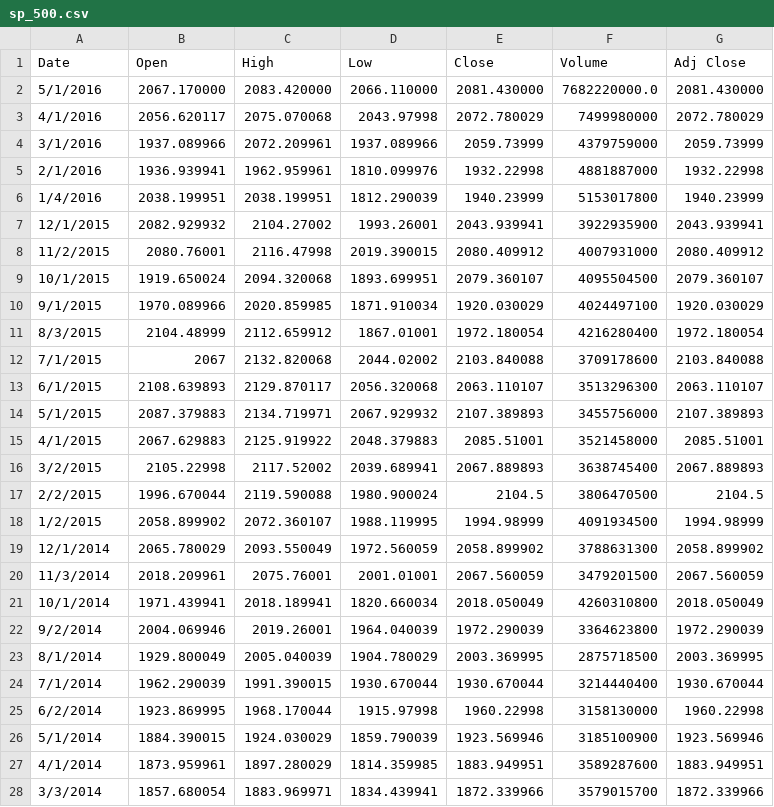
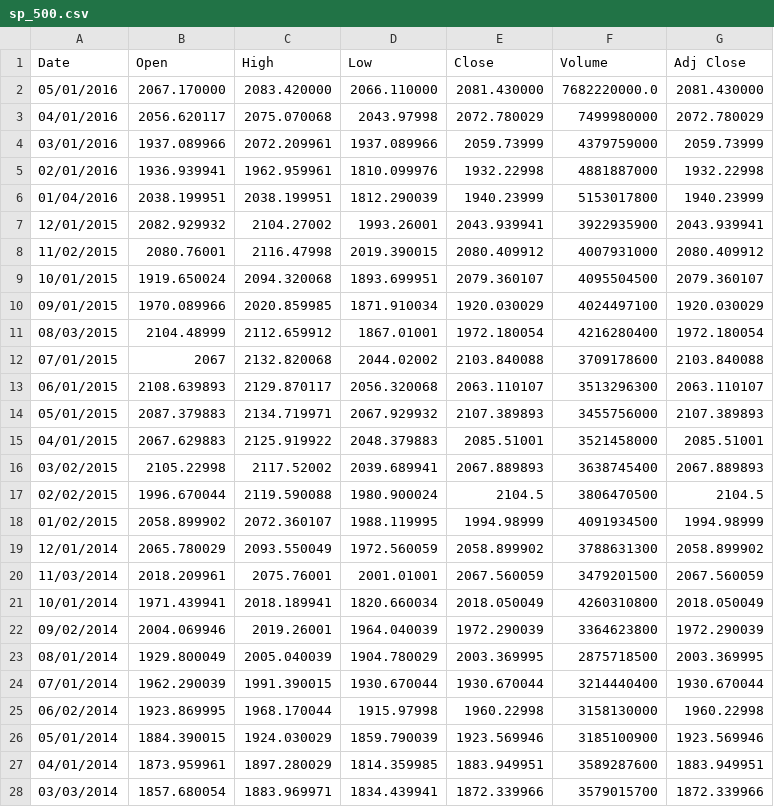
Before and after one commit to brndngrhm/employment, a CSV file: sp_500.csv, drawn as a sheet; only a part is shown; the diff covers the shown part only.

Commit message:
formatted date

```diff
--- a/sp_500.csv
+++ b/sp_500.csv
@@ -1,28 +1,28 @@
 Date,Open,High,Low,Close,Volume,Adj Close
-5/1/2016,2067.170000,2083.420000,2066.110000,2081.430000,7682220000.0,2081.430000
-4/1/2016,2056.620117,2075.070068,2043.97998,2072.780029,7499980000,2072.780029
-3/1/2016,1937.089966,2072.209961,1937.089966,2059.73999,4379759000,2059.73999
-2/1/2016,1936.939941,1962.959961,1810.099976,1932.22998,4881887000,1932.22998
-1/4/2016,2038.199951,2038.199951,1812.290039,1940.23999,5153017800,1940.23999
-12/1/2015,2082.929932,2104.27002,1993.26001,2043.939941,3922935900,2043.939941
-11/2/2015,2080.76001,2116.47998,2019.390015,2080.409912,4007931000,2080.409912
-10/1/2015,1919.650024,2094.320068,1893.699951,2079.360107,4095504500,2079.360107
-9/1/2015,1970.089966,2020.859985,1871.910034,1920.030029,4024497100,1920.030029
-8/3/2015,2104.48999,2112.659912,1867.01001,1972.180054,4216280400,1972.180054
-7/1/2015,2067,2132.820068,2044.02002,2103.840088,3709178600,2103.840088
-6/1/2015,2108.639893,2129.870117,2056.320068,2063.110107,3513296300,2063.110107
-5/1/2015,2087.379883,2134.719971,2067.929932,2107.389893,3455756000,2107.389893
-4/1/2015,2067.629883,2125.919922,2048.379883,2085.51001,3521458000,2085.51001
-3/2/2015,2105.22998,2117.52002,2039.689941,2067.889893,3638745400,2067.889893
-2/2/2015,1996.670044,2119.590088,1980.900024,2104.5,3806470500,2104.5
-1/2/2015,2058.899902,2072.360107,1988.119995,1994.98999,4091934500,1994.98999
-12/1/2014,2065.780029,2093.550049,1972.560059,2058.899902,3788631300,2058.899902
-11/3/2014,2018.209961,2075.76001,2001.01001,2067.560059,3479201500,2067.560059
-10/1/2014,1971.439941,2018.189941,1820.660034,2018.050049,4260310800,2018.050049
-9/2/2014,2004.069946,2019.26001,1964.040039,1972.290039,3364623800,1972.290039
-8/1/2014,1929.800049,2005.040039,1904.780029,2003.369995,2875718500,2003.369995
-7/1/2014,1962.290039,1991.390015,1930.670044,1930.670044,3214440400,1930.670044
-6/2/2014,1923.869995,1968.170044,1915.97998,1960.22998,3158130000,1960.22998
-5/1/2014,1884.390015,1924.030029,1859.790039,1923.569946,3185100900,1923.569946
-4/1/2014,1873.959961,1897.280029,1814.359985,1883.949951,3589287600,1883.949951
-3/3/2014,1857.680054,1883.969971,1834.439941,1872.339966,3579015700,1872.339966
+05/01/2016,2067.170000,2083.420000,2066.110000,2081.430000,7682220000.0,2081.430000
+04/01/2016,2056.620117,2075.070068,2043.97998,2072.780029,7499980000,2072.780029
+03/01/2016,1937.089966,2072.209961,1937.089966,2059.73999,4379759000,2059.73999
+02/01/2016,1936.939941,1962.959961,1810.099976,1932.22998,4881887000,1932.22998
+01/04/2016,2038.199951,2038.199951,1812.290039,1940.23999,5153017800,1940.23999
+12/01/2015,2082.929932,2104.27002,1993.26001,2043.939941,3922935900,2043.939941
+11/02/2015,2080.76001,2116.47998,2019.390015,2080.409912,4007931000,2080.409912
+10/01/2015,1919.650024,2094.320068,1893.699951,2079.360107,4095504500,2079.360107
+09/01/2015,1970.089966,2020.859985,1871.910034,1920.030029,4024497100,1920.030029
+08/03/2015,2104.48999,2112.659912,1867.01001,1972.180054,4216280400,1972.180054
+07/01/2015,2067,2132.820068,2044.02002,2103.840088,3709178600,2103.840088
+06/01/2015,2108.639893,2129.870117,2056.320068,2063.110107,3513296300,2063.110107
+05/01/2015,2087.379883,2134.719971,2067.929932,2107.389893,3455756000,2107.389893
+04/01/2015,2067.629883,2125.919922,2048.379883,2085.51001,3521458000,2085.51001
+03/02/2015,2105.22998,2117.52002,2039.689941,2067.889893,3638745400,2067.889893
+02/02/2015,1996.670044,2119.590088,1980.900024,2104.5,3806470500,2104.5
+01/02/2015,2058.899902,2072.360107,1988.119995,1994.98999,4091934500,1994.98999
+12/01/2014,2065.780029,2093.550049,1972.560059,2058.899902,3788631300,2058.899902
+11/03/2014,2018.209961,2075.76001,2001.01001,2067.560059,3479201500,2067.560059
+10/01/2014,1971.439941,2018.189941,1820.660034,2018.050049,4260310800,2018.050049
+09/02/2014,2004.069946,2019.26001,1964.040039,1972.290039,3364623800,1972.290039
+08/01/2014,1929.800049,2005.040039,1904.780029,2003.369995,2875718500,2003.369995
+07/01/2014,1962.290039,1991.390015,1930.670044,1930.670044,3214440400,1930.670044
+06/02/2014,1923.869995,1968.170044,1915.97998,1960.22998,3158130000,1960.22998
+05/01/2014,1884.390015,1924.030029,1859.790039,1923.569946,3185100900,1923.569946
+04/01/2014,1873.959961,1897.280029,1814.359985,1883.949951,3589287600,1883.949951
+03/03/2014,1857.680054,1883.969971,1834.439941,1872.339966,3579015700,1872.339966
```
Also changed, not shown: 170 edited cells elsewhere in this file.
